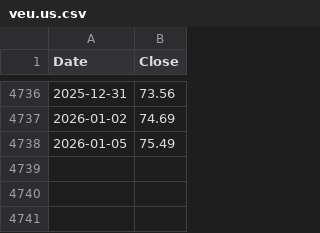
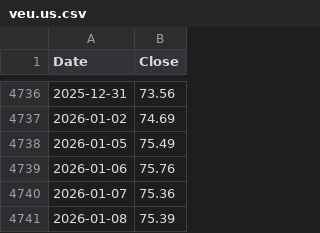
Before and after one commit to StormforgedHero/StrategyNotifier, a CSV file: data/gem/sample/veu.us.csv, drawn as a sheet; only a part is shown, gaps mark what is left out.

```diff
--- a/data/gem/sample/veu.us.csv
+++ b/data/gem/sample/veu.us.csv
@@ -4738 +4738,4 @@ Date,Close
 2026-01-05,75.49
+2026-01-06,75.76
+2026-01-07,75.36
+2026-01-08,75.39
```
Also changed, not shown: data/gem/sample/agg.us.csv, data/gem/sample/voo.us.csv, 52 other files.
